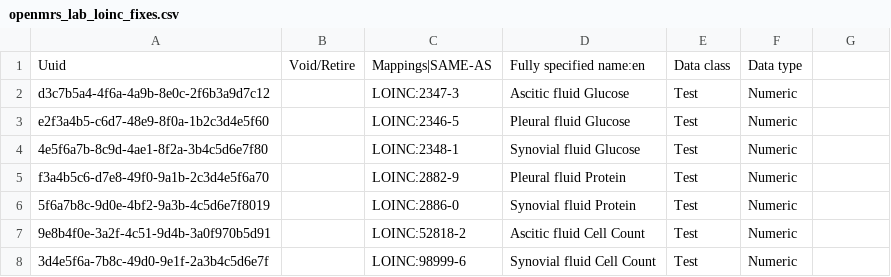
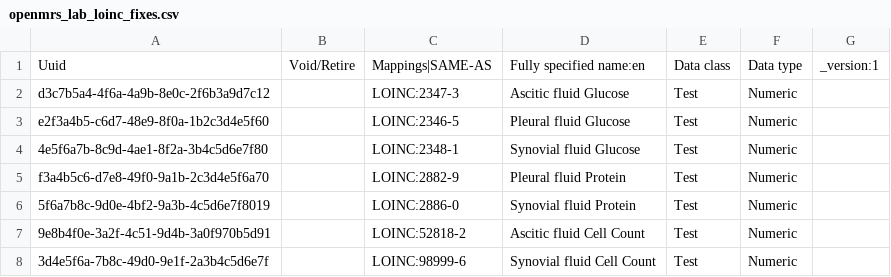
Before and after one commit to palladium-group/ethiopiaemr-openmrs-content, a CSV file: configuration/backend_configuration/concepts/openmrs_lab_loinc_fixes.csv, drawn as a sheet; only a part is shown; the diff names each change by its address in the sheet, - before the commit and + after, or states it on an @@ line.

```diff
--- a/configuration/backend_configuration/concepts/openmrs_lab_loinc_fixes.csv
+++ b/configuration/backend_configuration/concepts/openmrs_lab_loinc_fixes.csv
-G1: (empty)
+G1: _version:1
```
Also changed, not shown: configuration/backend_configuration/concepts/00_recovered_project_concepts.csv, configuration/backend_configuration/concepts/master_new_concepts.csv, 38 other files.
